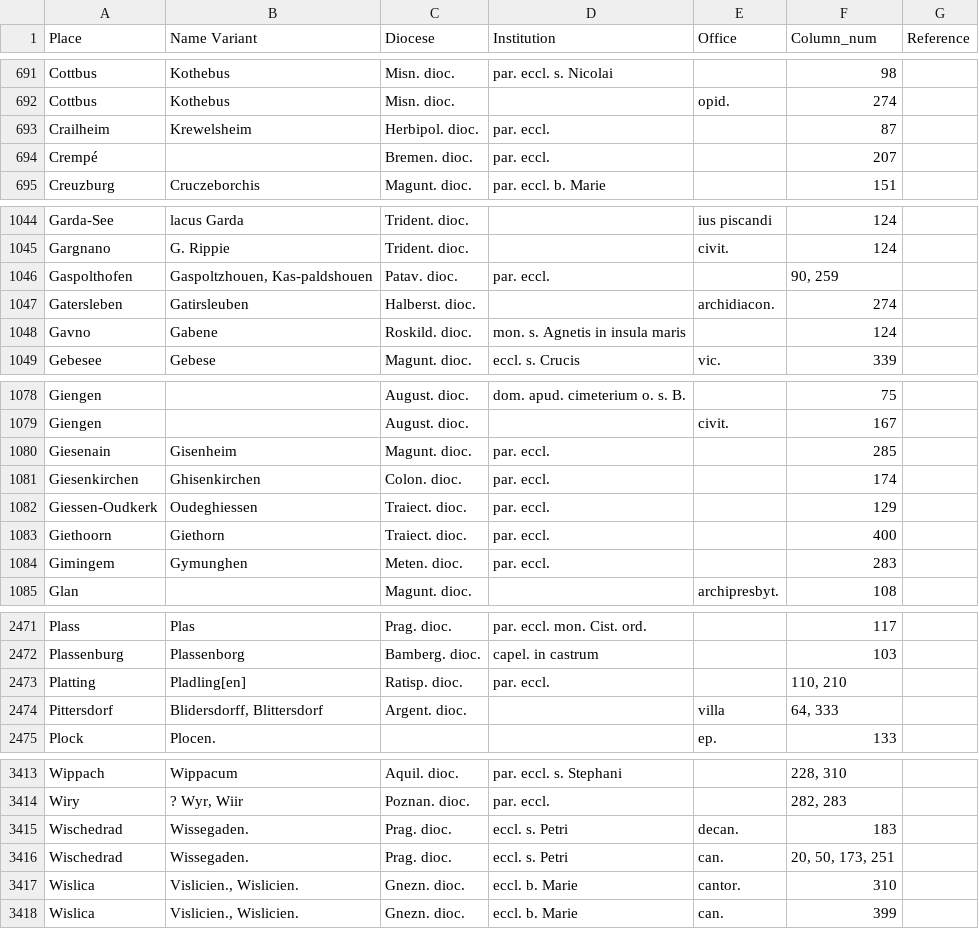
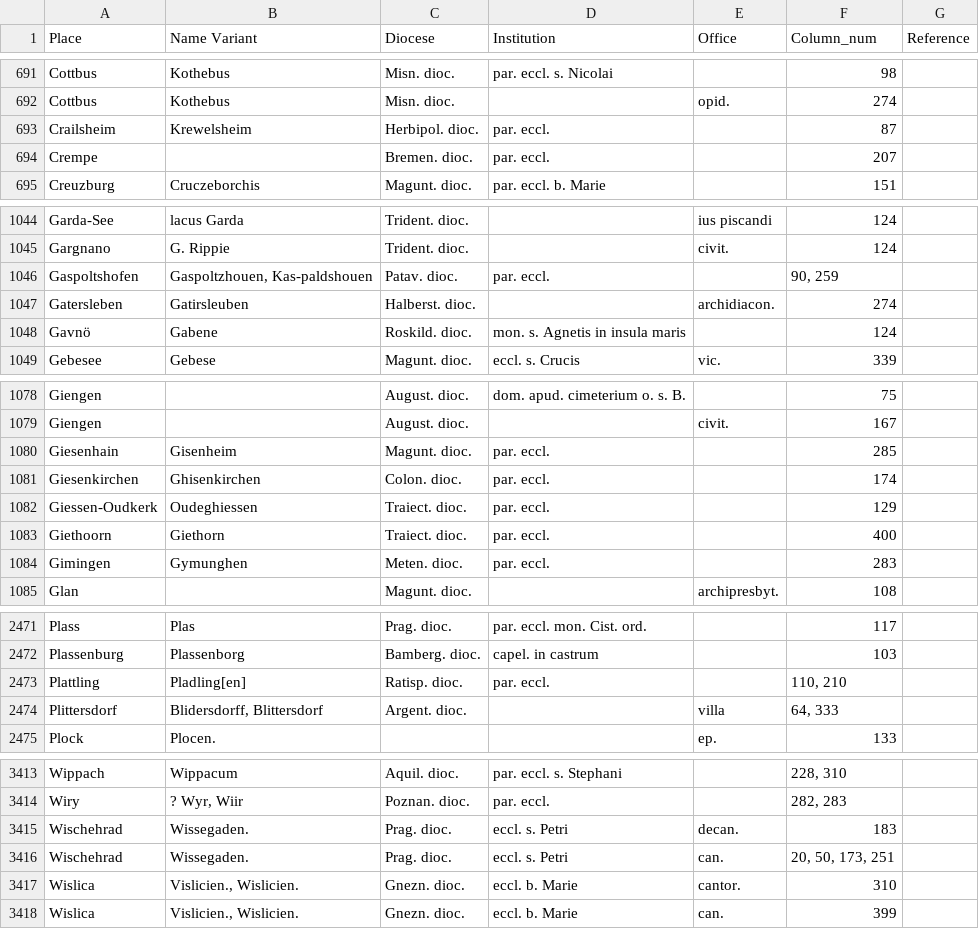
Before and after one commit to MUsmankhanzada/Structured_RG3_Places_Index, a CSV file: ortsverzeichnis_vol3_no_references.csv, drawn as a sheet; only a part is shown, gaps mark what is left out; the diff covers the shown part only.

```diff
--- a/ortsverzeichnis_vol3_no_references.csv
+++ b/ortsverzeichnis_vol3_no_references.csv
@@ -692,4 +692,4 @@ Cottbus,Kothebus,Misn. dioc.,par. eccl. s. Nicolai,,98,
 Cottbus,Kothebus,Misn. dioc.,,opid.,274,
-Crailheim,Krewelsheim,Herbipol. dioc.,par. eccl.,,87,
-Crempé,,Bremen. dioc.,par. eccl.,,207,
+Crailsheim,Krewelsheim,Herbipol. dioc.,par. eccl.,,87,
+Crempe,,Bremen. dioc.,par. eccl.,,207,
 Creuzburg,Cruczeborchis,Magunt. dioc.,par. eccl. b. Marie,,151,
@@ -1045,5 +1045,5 @@ Garda-See,lacus Garda,Trident. dioc.,,ius piscandi,124,
 Gargnano,G. Rippie,Trident. dioc.,,civit.,124,
-Gaspolthofen,"Gaspoltzhouen, Kas-paldshouen",Patav. dioc.,par. eccl.,,"90, 259",
+Gaspoltshofen,"Gaspoltzhouen, Kas-paldshouen",Patav. dioc.,par. eccl.,,"90, 259",
 Gatersleben,Gatirsleuben,Halberst. dioc.,,archidiacon.,274,
-Gavno,Gabene,Roskild. dioc.,mon. s. Agnetis in insula maris,,124,
+Gavnö,Gabene,Roskild. dioc.,mon. s. Agnetis in insula maris,,124,
 Gebesee,Gebese,Magunt. dioc.,eccl. s. Crucis,vic.,339,
@@ -1079,3 +1079,3 @@ Giengen,,August. dioc.,dom. apud. cimeterium o. s. B.,,75,
 Giengen,,August. dioc.,,civit.,167,
-Giesenain,Gisenheim,Magunt. dioc.,par. eccl.,,285,
+Giesenhain,Gisenheim,Magunt. dioc.,par. eccl.,,285,
 Giesenkirchen,Ghisenkirchen,Colon. dioc.,par. eccl.,,174,
@@ -1083,3 +1083,3 @@ Giessen-Oudkerk,Oudeghiessen,Traiect. dioc.,par. eccl.,,129,
 Giethoorn,Giethorn,Traiect. dioc.,par. eccl.,,400,
-Gimingem,Gymunghen,Meten. dioc.,par. eccl.,,283,
+Gimingen,Gymunghen,Meten. dioc.,par. eccl.,,283,
 Glan,,Magunt. dioc.,,archipresbyt.,108,
@@ -2472,4 +2472,4 @@ Plass,Plas,Prag. dioc.,par. eccl. mon. Cist. ord.,,117,
 Plassenburg,Plassenborg,Bamberg. dioc.,capel. in castrum,,103,
-Platting,Pladling[en],Ratisp. dioc.,par. eccl.,,"110, 210",
-Pittersdorf,"Blidersdorff, Blittersdorf",Argent. dioc.,,villa,"64, 333",
+Plattling,Pladling[en],Ratisp. dioc.,par. eccl.,,"110, 210",
+Plittersdorf,"Blidersdorff, Blittersdorf",Argent. dioc.,,villa,"64, 333",
 Plock,Plocen.,,,ep.,133,
@@ -3414,4 +3414,4 @@ Wippach,Wippacum,Aquil. dioc.,par. eccl. s. Stephani,,"228, 310",
 Wiry,"? Wyr, Wiir",Poznan. dioc.,par. eccl.,,"282, 283",
-Wischedrad,Wissegaden.,Prag. dioc.,eccl. s. Petri,decan.,183,
-Wischedrad,Wissegaden.,Prag. dioc.,eccl. s. Petri,can.,"20, 50, 173, 251",
+Wischehrad,Wissegaden.,Prag. dioc.,eccl. s. Petri,decan.,183,
+Wischehrad,Wissegaden.,Prag. dioc.,eccl. s. Petri,can.,"20, 50, 173, 251",
 Wislica,"Vislicien., Wislicien.",Gnezn. dioc.,eccl. b. Marie,cantor.,310,
```
Also changed, not shown: 34 edited cells elsewhere in this file, 30 other files.
